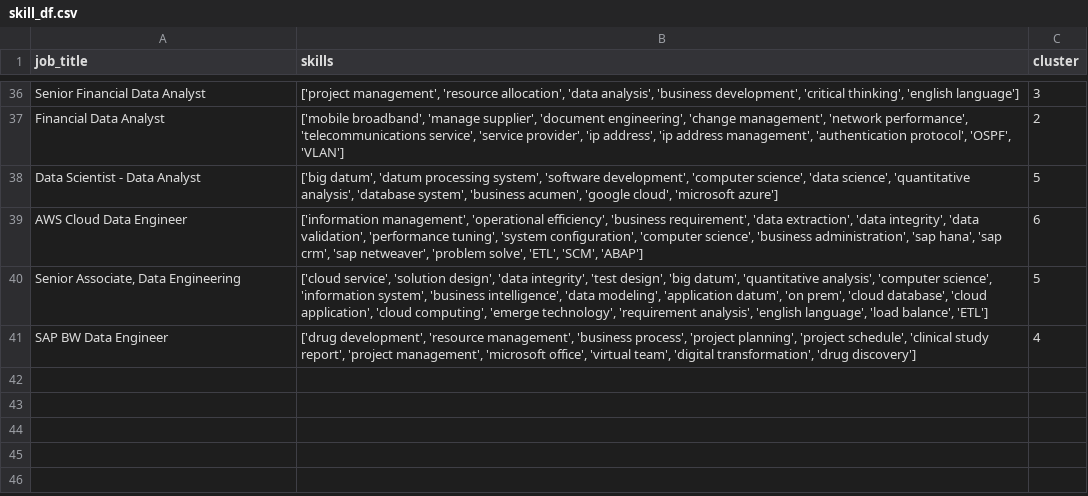
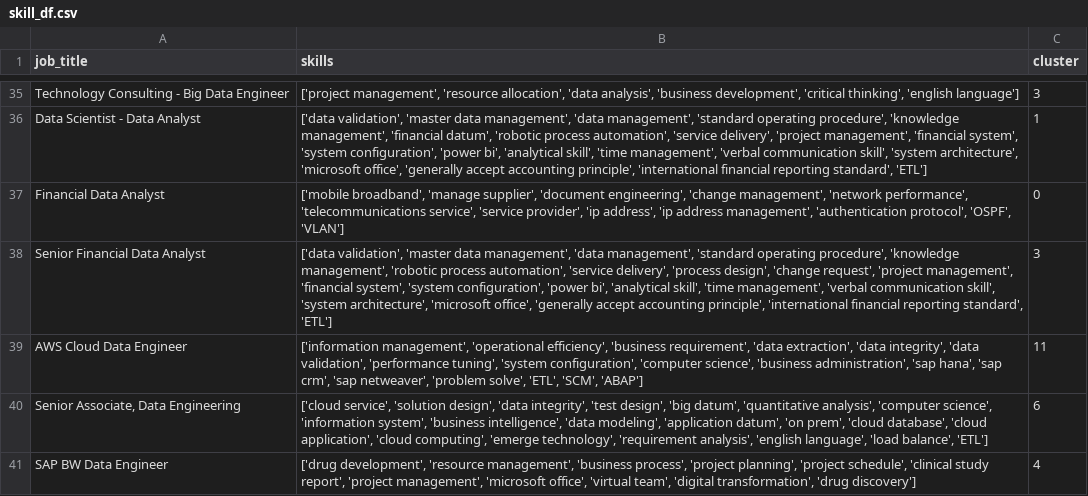
Before and after one commit to AsteriosDS/Greek-Data-Jobs-Clustering, a CSV file: skill_df.csv, drawn as a sheet; only a part is shown, gaps mark what is left out; removed rows and columns are numbered as before the commit, all else as after; the diff covers the shown part only; the diff names each change by its address in the sheet, - before the commit and + after, or states it on an @@ line.

```diff
--- a/skill_df.csv
+++ b/skill_df.csv
-A35 (job_title): Senior Financial Data Analyst
+A35 (job_title): Technology Consulting - Big Data Engineer
+row 36: Data Scientist - Data Analyst | ['data validation', 'master data management', 'data management', 'standard operating procedure', 'knowledge management', 'financial datum', 'robotic process automation', 'service delivery', 'project management', 'financial system', 'system configuration', 'power bi', 'analytical skill', 'time management', 'verbal communication skill', 'system architecture', 'microsoft office', 'generally accept accounting principle', 'international financial reporting standard', 'ETL'] | 1
-C37 (cluster): 2
+C37 (cluster): 0
-row 38: Data Scientist - Data Analyst | ['big datum', 'datum processing system', 'software development', 'computer science', 'data science', 'quantitative analysis', 'database system', 'business acumen', 'google cloud', 'microsoft azure'] | 5
+row 38: Senior Financial Data Analyst | ['data validation', 'master data management', 'data management', 'standard operating procedure', 'knowledge management', 'robotic process automation', 'service delivery', 'process design', 'change request', 'project management', 'financial system', 'system configuration', 'power bi', 'analytical skill', 'time management', 'verbal communication skill', 'system architecture', 'microsoft office', 'generally accept accounting principle', 'international financial reporting standard', 'ETL'] | 3
-C39 (cluster): 6
+C39 (cluster): 11
-C40 (cluster): 5
+C40 (cluster): 6
```
Also changed, not shown: 19 added rows, 20 removed rows and 27 edited cells elsewhere in this file, embeddings_3d.csv, job_board.csv, 3 other files.
